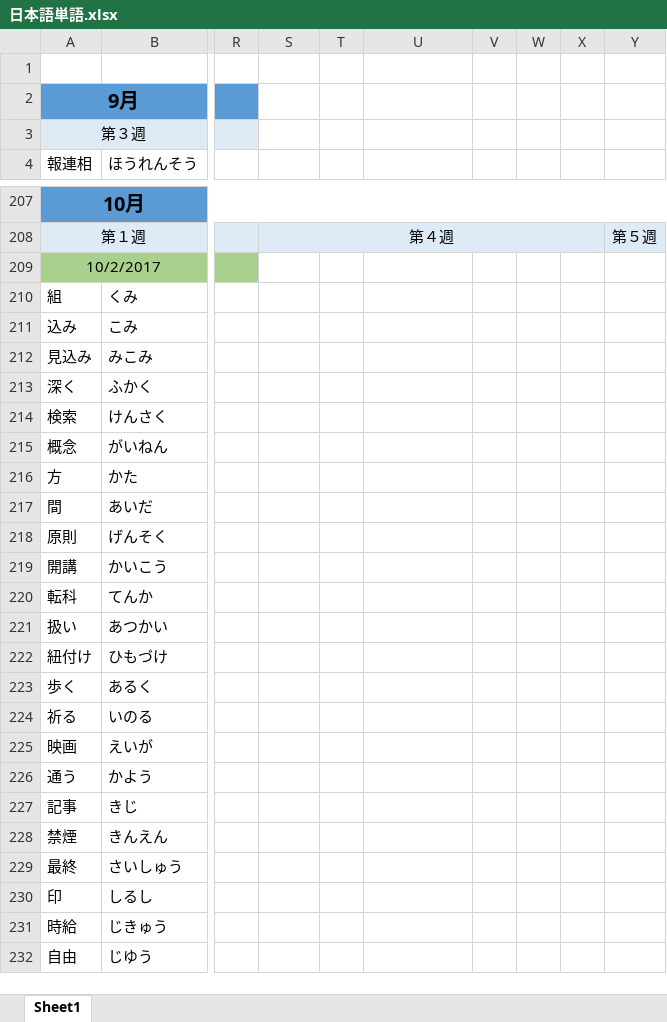
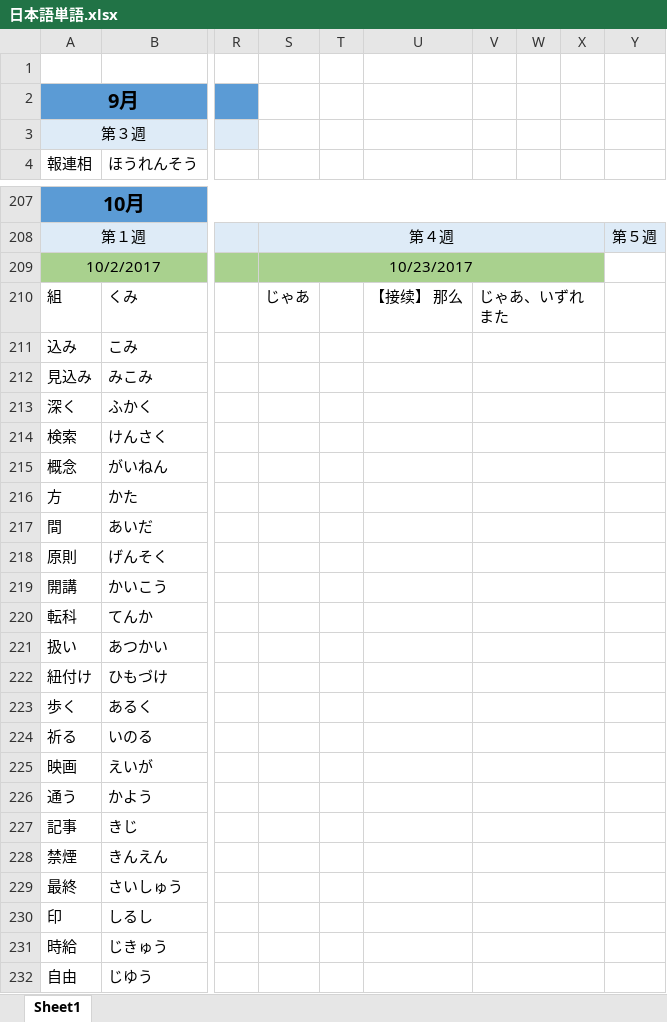
Before and after one commit to smh2274/Japan, an Excel workbook: 日本語単語.xlsx, sheet Sheet1, drawn as a sheet; only a part is shown, gaps mark what is left out; values as stored, in another font and other column widths than the file's, no borders; the diff covers the shown part only; the diff names each change by its address in the sheet, - before the commit and + after, or states it on an @@ line.

Commit message:
update 10/23

```diff
--- a/日本語単語.xlsx (sheet Sheet1)
+++ b/日本語単語.xlsx (sheet Sheet1)
-S209: (empty)
+S209: 10/23/2017
-S209:X209 fill: none
+S209:X209 fill: #A9D18E
+S209:X209 merged
-S210: (empty)
+S210: じゃあ
-U210: (empty)
+U210: 【接续】 那么
-V210: (empty)
+V210: じゃあ、いずれまた
+V210:X210 merged
+V211:X211 merged
+V212:X212 merged
+V213:X213 merged
+V214:X214 merged
+V215:X215 merged
+V216:X216 merged
+V217:X217 merged
+V218:X218 merged
+V219:X219 merged
+V220:X220 merged
+V221:X221 merged
+V222:X222 merged
+V223:X223 merged
+V224:X224 merged
+V225:X225 merged
+V226:X226 merged
+V227:X227 merged
+V228:X228 merged
+V229:X229 merged
+V230:X230 merged
+V231:X231 merged
+V232:X232 merged
```
Also changed, not shown: merged cells elsewhere in this sheet.
